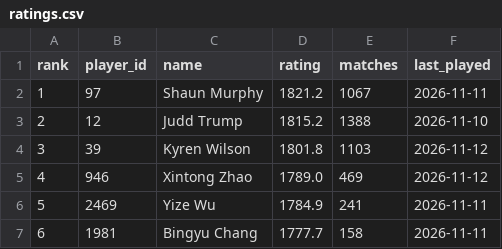
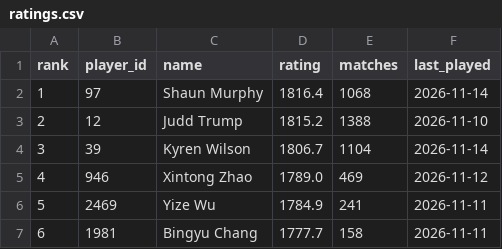
Before and after one commit to Nathan-S2306/snooker-elo, a CSV file: data/ratings.csv, drawn as a sheet; only a part is shown.

Commit message:
Update data and ratings

```diff
--- a/data/ratings.csv
+++ b/data/ratings.csv
@@ -1,5 +1,5 @@
 rank,player_id,name,rating,matches,last_played
-1,97,Shaun Murphy,1821.2,1067,2026-11-11
+1,97,Shaun Murphy,1816.4,1068,2026-11-14
 2,12,Judd Trump,1815.2,1388,2026-11-10
-3,39,Kyren Wilson,1801.8,1103,2026-11-12
+3,39,Kyren Wilson,1806.7,1104,2026-11-14
 4,946,Xintong Zhao,1789.0,469,2026-11-12
```
Also changed, not shown: 7 other files.
